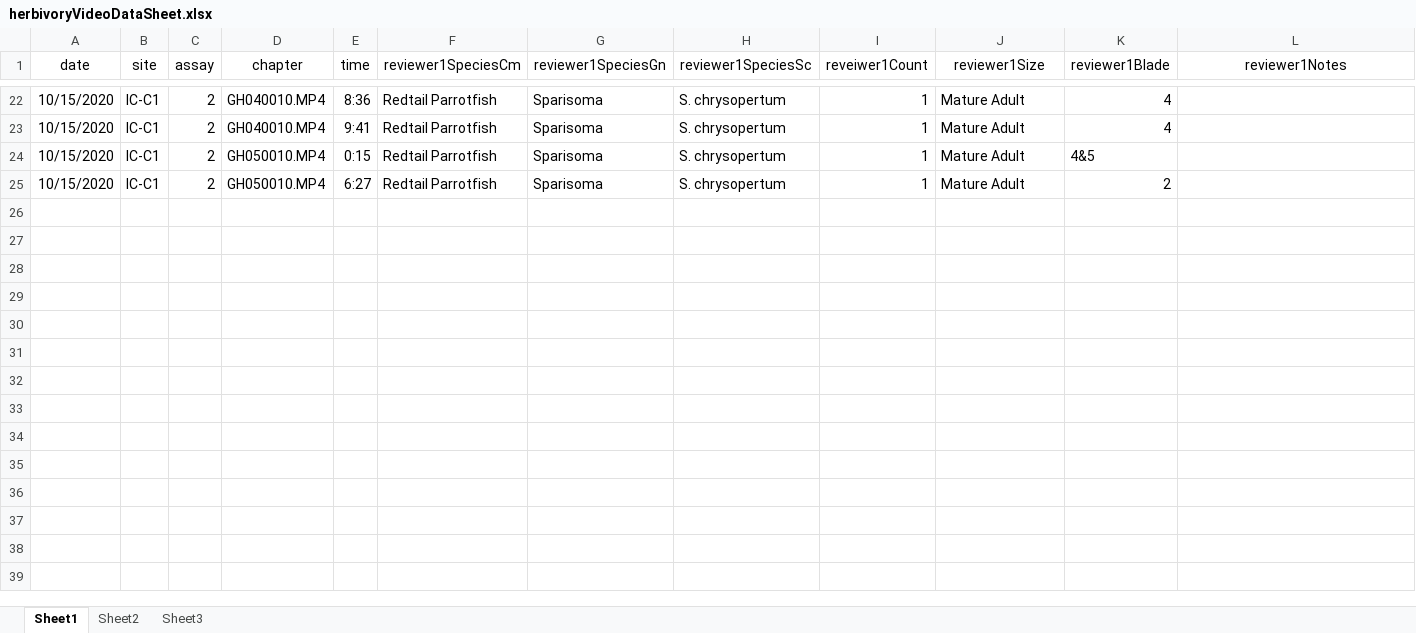
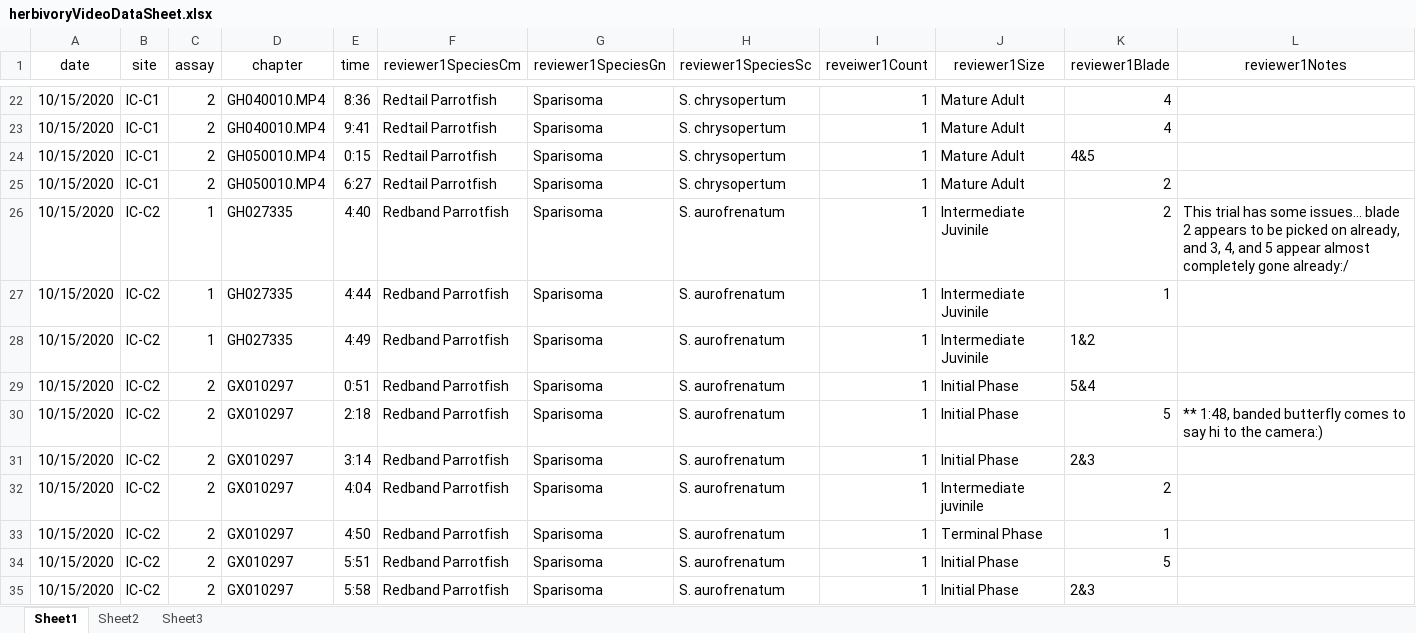
Before and after one commit to icombs2017/photogrammetryNOAA, an Excel workbook: herbivory/data/herbivoryVideoDataSheet.xlsx, sheet Sheet1, drawn as a sheet; only a part is shown, gaps mark what is left out; values as stored, in another font and other column widths than the file's, no borders; rows hold the shown columns only; the diff covers the shown part only; the diff names each change by its address in the sheet, - before the commit and + after, or states it on an @@ line.

Commit message:
Started site 2
Continuing analysis

```diff
--- a/herbivory/data/herbivoryVideoDataSheet.xlsx (sheet Sheet1)
+++ b/herbivory/data/herbivoryVideoDataSheet.xlsx (sheet Sheet1)
+row 26: 10/15/2020 | IC-C2 | 1 | GH027335 | 4:40 | Redband Parrotfish | Sparisoma | S. aurofrenatum | 1 | Intermediate Juvinile | 2 | This trial has some issues… blade 2 appears to be picked on already, and 3, 4, and 5 appear almost completely gone already:/
+row 27: 10/15/2020 | IC-C2 | 1 | GH027335 | 4:44 | Redband Parrotfish | Sparisoma | S. aurofrenatum | 1 | Intermediate Juvinile | 1
+row 28: 10/15/2020 | IC-C2 | 1 | GH027335 | 4:49 | Redband Parrotfish | Sparisoma | S. aurofrenatum | 1 | Intermediate Juvinile | 1&2
+row 29: 10/15/2020 | IC-C2 | 2 | GX010297 | 0:51 | Redband Parrotfish | Sparisoma | S. aurofrenatum | 1 | Initial Phase | 5&4
+row 30: 10/15/2020 | IC-C2 | 2 | GX010297 | 2:18 | Redband Parrotfish | Sparisoma | S. aurofrenatum | 1 | Initial Phase | 5 | ** 1:48, banded butterfly comes to say hi to the camera:)
+row 31: 10/15/2020 | IC-C2 | 2 | GX010297 | 3:14 | Redband Parrotfish | Sparisoma | S. aurofrenatum | 1 | Initial Phase | 2&3
+row 32: 10/15/2020 | IC-C2 | 2 | GX010297 | 4:04 | Redband Parrotfish | Sparisoma | S. aurofrenatum | 1 | Intermediate juvinile | 2
+row 33: 10/15/2020 | IC-C2 | 2 | GX010297 | 4:50 | Redband Parrotfish | Sparisoma | S. aurofrenatum | 1 | Terminal Phase | 1
+row 34: 10/15/2020 | IC-C2 | 2 | GX010297 | 5:51 | Redband Parrotfish | Sparisoma | S. aurofrenatum | 1 | Initial Phase | 5
+row 35: 10/15/2020 | IC-C2 | 2 | GX010297 | 5:58 | Redband Parrotfish | Sparisoma | S. aurofrenatum | 1 | Initial Phase | 2&3
```
Also changed, not shown: 30 added rows elsewhere in this sheet.
